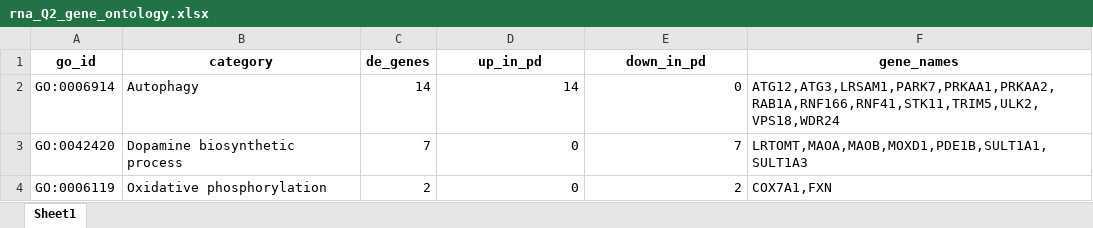
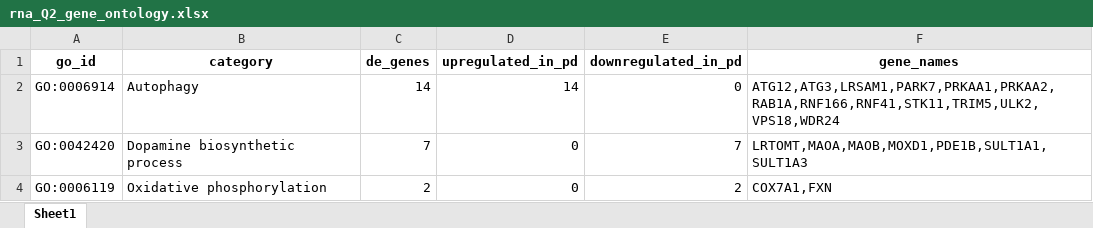
Before and after one commit to william-stacey-UOM/BIOL90042_GROUP_4_PROJECT, an Excel workbook: BIOL90042_Group_Project/result/rna_Q2_gene_ontology.xlsx, sheet Sheet1, drawn as a sheet; values as stored, in another font and other column widths than the file's, no borders; the diff names each change by its address in the sheet, - before the commit and + after, or states it on an @@ line.

```diff
--- a/BIOL90042_Group_Project/result/rna_Q2_gene_ontology.xlsx (sheet Sheet1)
+++ b/BIOL90042_Group_Project/result/rna_Q2_gene_ontology.xlsx (sheet Sheet1)
-D1: up_in_pd
+D1: upregulated_in_pd
-E1: down_in_pd
+E1: downregulated_in_pd
```
Also changed, not shown: 18 other files.
